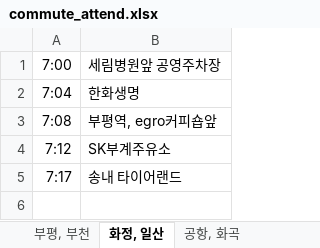
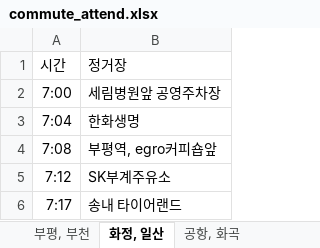
Before and after one commit to seonwoong1/HanyangAppSource, an Excel workbook: hyumini/bus/commute_attend.xlsx, sheet 화정, 일산, drawn as a sheet; values as stored, in another font and other column widths than the file's, no borders; the diff names each change by its address in the sheet, - before the commit and + after, or states it on an @@ line.

```diff
--- a/hyumini/bus/commute_attend.xlsx (sheet 화정, 일산)
+++ b/hyumini/bus/commute_attend.xlsx (sheet 화정, 일산)
+row 1: 시간 | 정거장
```
Also changed, not shown: sheet 공항, 화곡, sheet 강남, 사당, sheet 명일, 잠실, sheet 분당, 수지, sheet 신갈, 죽전, sheet 당산, 목동, 2 more sheets, hyumini/bus/commute_leave.xlsx, 3 other files.
